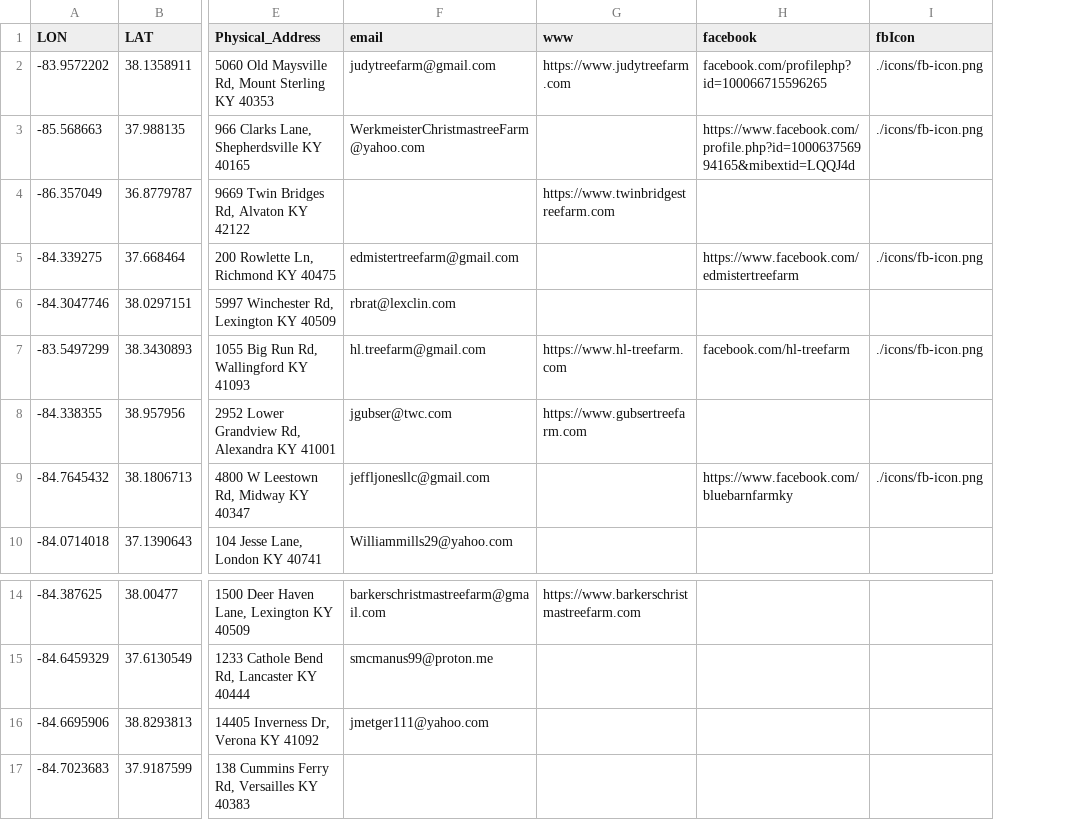
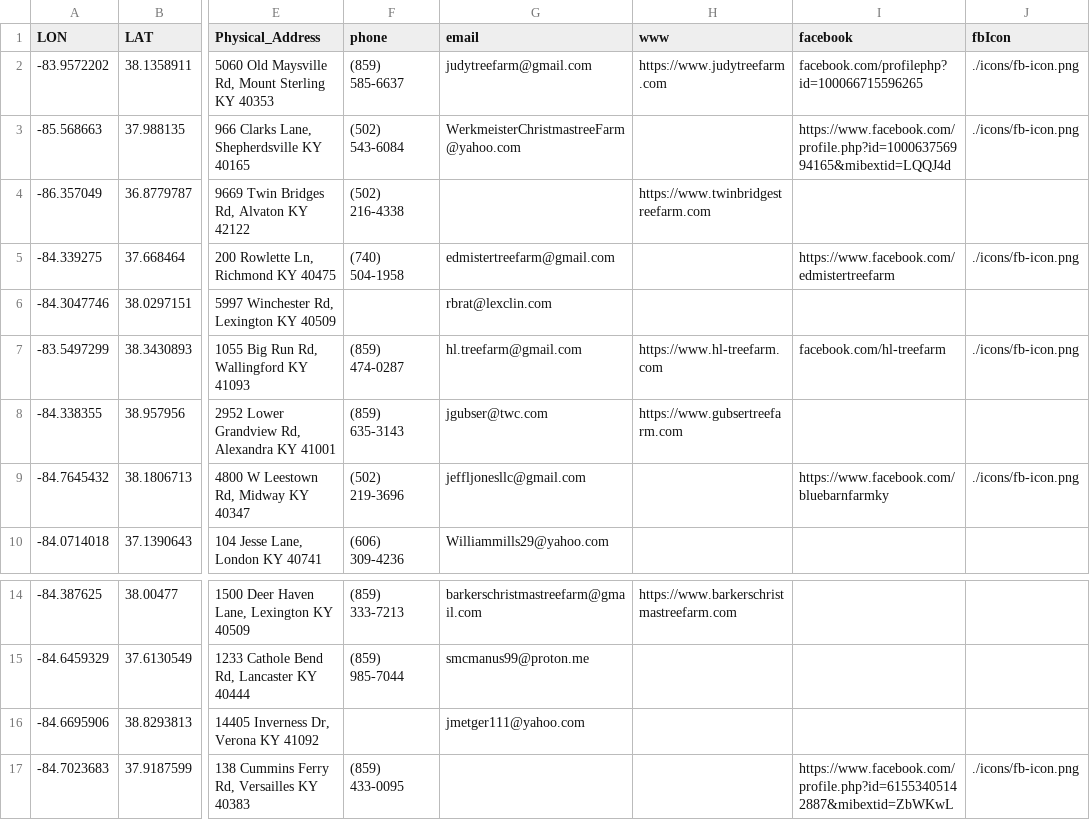
Before and after one commit to UK-Horticulture/KY-Xmas-Treefarms, a CSV file: data/XmasTreeFarmsNov2023.csv, drawn as a sheet; only a part is shown, gaps mark what is left out; addresses are those after the commit; the diff names each change by its address in the sheet, - before the commit and + after, or states it on an @@ line.

Commit message:
data update, color theme fix
- add phone numbers to data file
- update tool tip to show phone and physical address data
- remove old data file (QMD)
- update color scheme to green
- update title box to Christmas Theme
- update info image to color theme / button
- add google UA tag & property

```diff
--- a/data/XmasTreeFarmsNov2023.csv
+++ b/data/XmasTreeFarmsNov2023.csv
+column F (phone), rows 2-10: (859) 585-6637 | (502) 543-6084 | (502) 216-4338 | (740) 504-1958 |  | (859) 474-0287 | (859) 635-3143 | (502) 219-3696 | (606) 309-4236; rows 14-17: (859) 333-7213 | (859) 985-7044 |  | (859) 433-0095
-I17 (facebook): (empty)
+I17 (facebook): https://www.facebook.com/profile.php?id=61553405142887&mibextid=ZbWKwL
-J17 (fbIcon): (empty)
+J17 (fbIcon): ./icons/fb-icon.png
```
Also changed, not shown: 3 other files.
